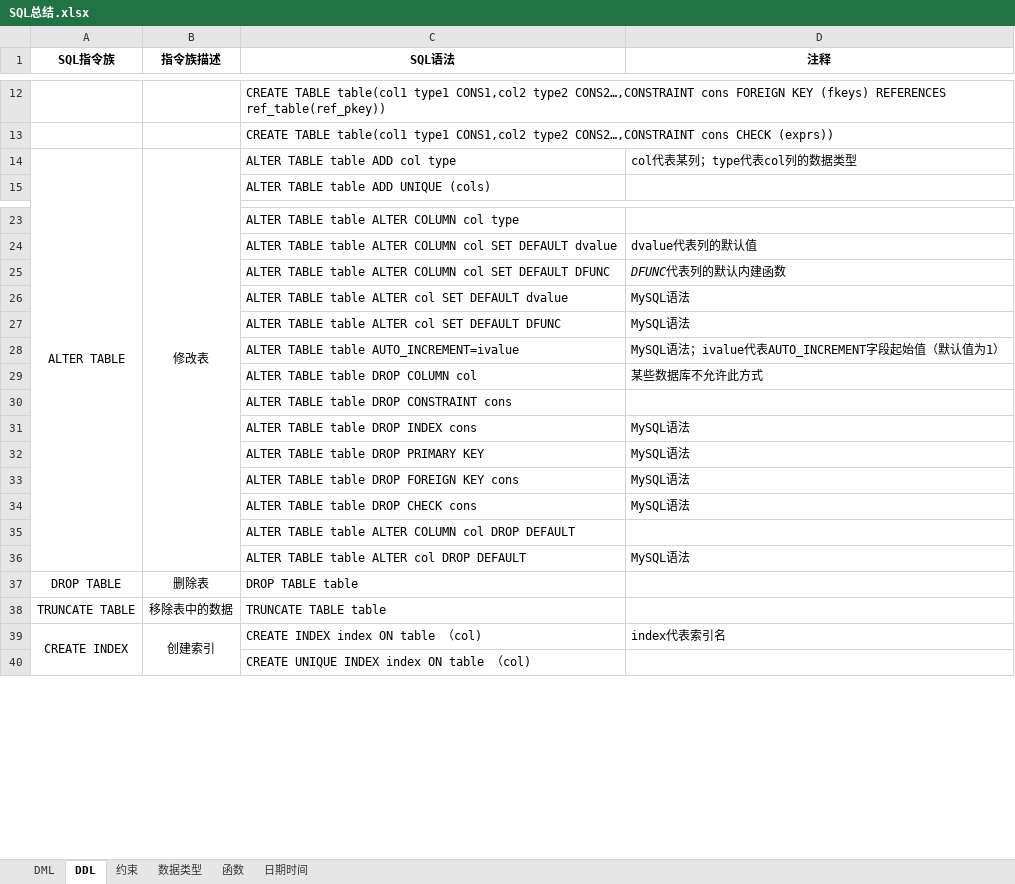
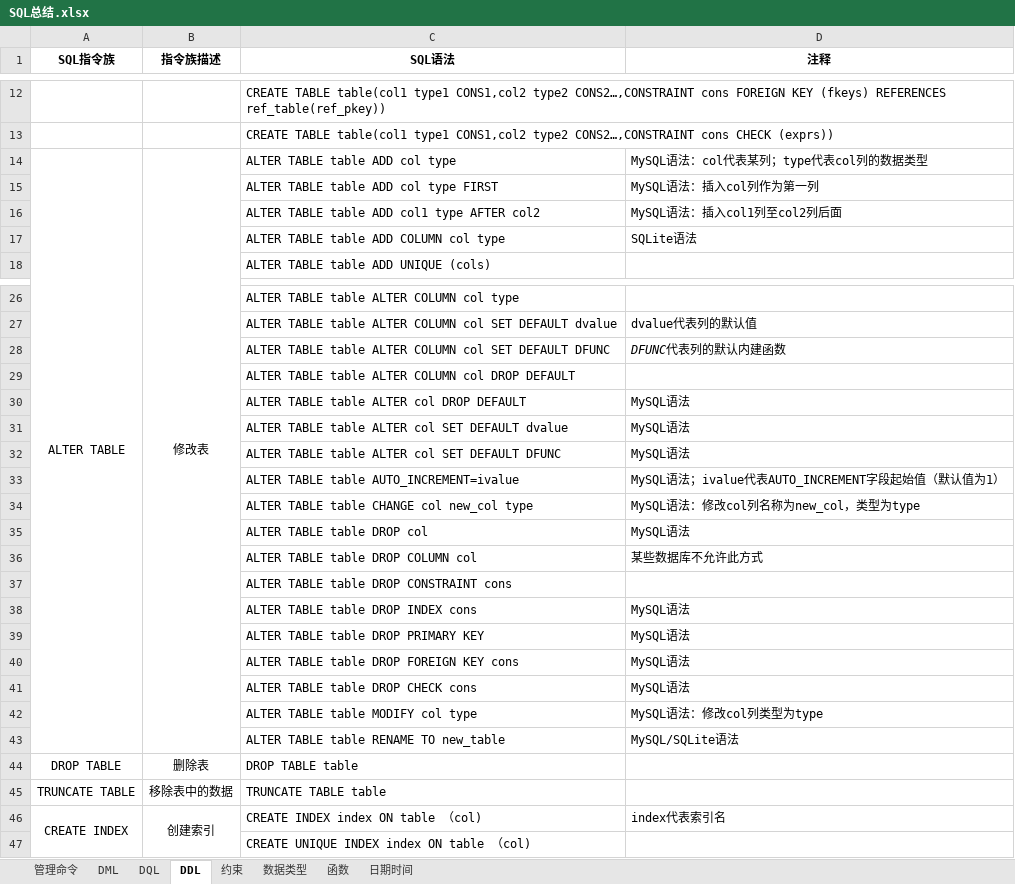
Before and after one commit to eterinfi/learning, an Excel workbook: SQL总结.xlsx, sheet DDL, drawn as a sheet; only a part is shown, gaps mark what is left out; values as stored, in another font and other column widths than the file's, no borders; the diff names each change by its address in the sheet, - before the commit and + after, or states it on an @@ line.

```diff
--- a/SQL总结.xlsx (sheet DDL)
+++ b/SQL总结.xlsx (sheet DDL)
+sheet tab: 管理命令
+sheet tab: DQL
-D14 (注释): col代表某列；type代表col列的数据类型
+D14 (注释): MySQL语法：col代表某列；type代表col列的数据类型
+row 15:  |  | ALTER TABLE table ADD col type FIRST | MySQL语法：插入col列作为第一列
+row 16:  |  | ALTER TABLE table ADD col1 type AFTER col2 | MySQL语法：插入col1列至col2列后面
+row 17:  |  | ALTER TABLE table ADD COLUMN col type | SQLite语法
@@ row 35 moved to row 29: ALTER TABLE table ALTER COLUMN col DROP … @@
@@ row 36 moved to row 30: ALTER TABLE table ALTER col DROP DEFAULT @@
+row 34:  |  | ALTER TABLE table CHANGE col new_col type | MySQL语法：修改col列名称为new_col，类型为type
+row 35:  |  | ALTER TABLE table DROP col | MySQL语法
+row 42:  |  | ALTER TABLE table MODIFY col type | MySQL语法：修改col列类型为type
+row 43:  |  | ALTER TABLE table RENAME TO new_table | MySQL/SQLite语法
```
Also changed, not shown: sheet DML, 16 other files.
